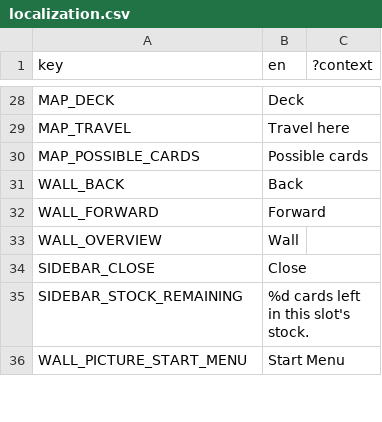
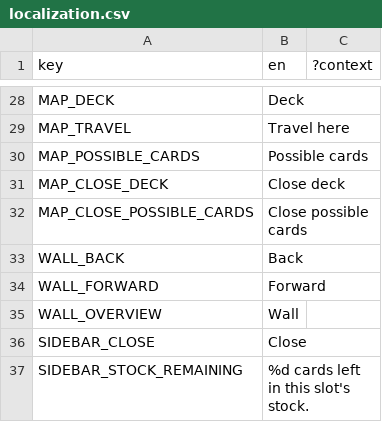
Before and after one commit to ucsdRgross/gamedev, a CSV file: solatro/Locale/localization.csv, drawn as a sheet; only a part is shown, gaps mark what is left out; the shorter side is filled out with more unchanged rows.

```diff
--- a/solatro/Locale/localization.csv
+++ b/solatro/Locale/localization.csv
@@ -35,2 +35,4 @@ MAP_TRAVEL,Travel here,
 MAP_POSSIBLE_CARDS,Possible cards,
+MAP_CLOSE_DECK,Close deck,
+MAP_CLOSE_POSSIBLE_CARDS,Close possible cards,
 WALL_BACK,Back,
```
Also changed, not shown: 8 other files.
